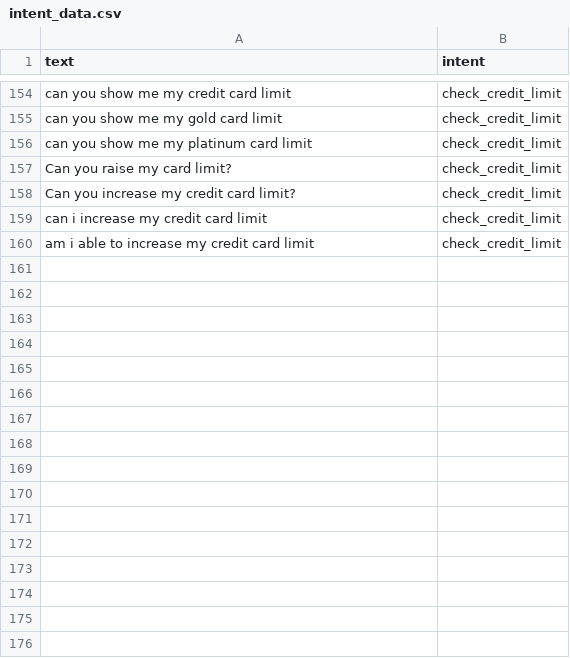
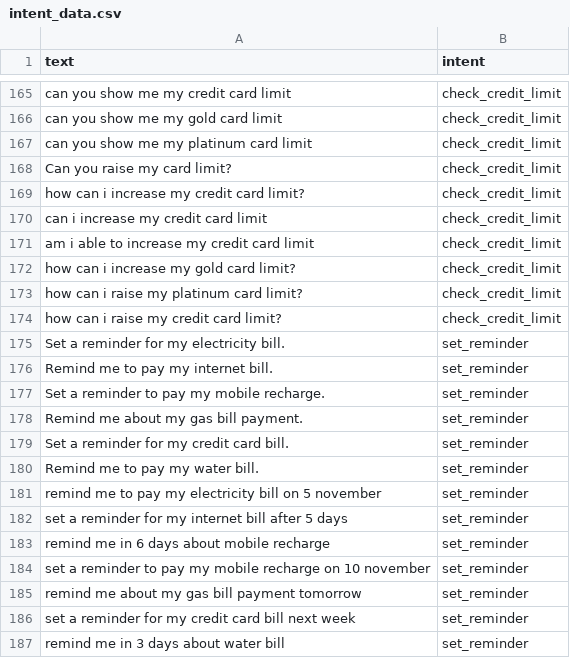
Before and after one commit to Devanshu2005-ally/Voice-Assistant, a CSV file: intent_data.csv, drawn as a sheet; only a part is shown, gaps mark what is left out; the diff covers the shown part only.

```diff
--- a/intent_data.csv
+++ b/intent_data.csv
@@ -157,4 +168,20 @@ can you show me my platinum card limit,check_credit_limit
 Can you raise my card limit?,check_credit_limit
-Can you increase my credit card limit?,check_credit_limit
+how can i increase my credit card limit?,check_credit_limit
 can i increase my credit card limit,check_credit_limit
 am i able to increase my credit card limit,check_credit_limit
+how can i increase my gold card limit?,check_credit_limit
+how can i raise my platinum card limit?,check_credit_limit
+how can i raise my credit card limit?,check_credit_limit
+Set a reminder for my electricity bill.,set_reminder
+Remind me to pay my internet bill.,set_reminder
+Set a reminder to pay my mobile recharge.,set_reminder
+Remind me about my gas bill payment.,set_reminder
+Set a reminder for my credit card bill.,set_reminder
+Remind me to pay my water bill.,set_reminder
+remind me to pay my electricity bill on 5 november,set_reminder
+set a reminder for my internet bill after 5 days,set_reminder
+remind me in 6 days about mobile recharge,set_reminder
+set a reminder to pay my mobile recharge on 10 november,set_reminder
+remind me about my gas bill payment tomorrow,set_reminder
+set a reminder for my credit card bill next week,set_reminder
+remind me in 3 days about water bill,set_reminder
```
Also changed, not shown: 26 added rows and 25 edited cells elsewhere in this file, 2 other files.
